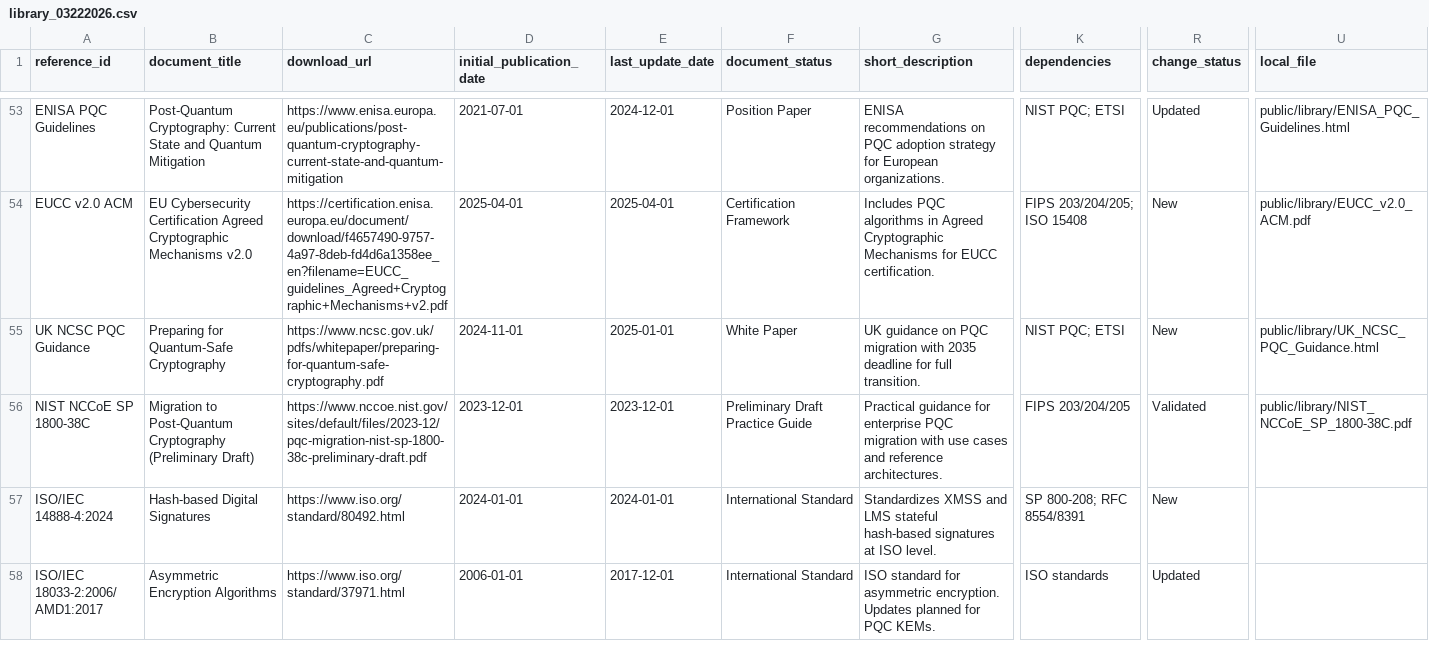
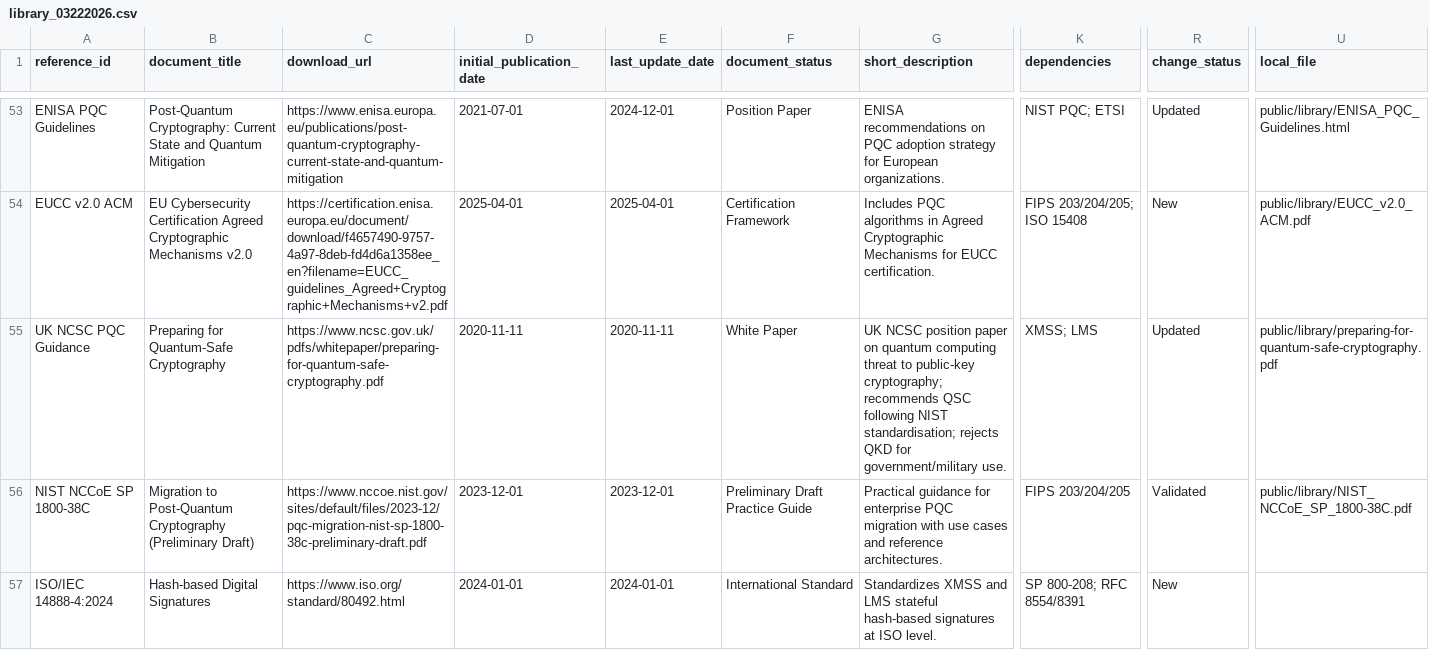
Before and after one commit to pqctoday/pqc-timeline-app, a CSV file: src/data/library_03222026.csv, drawn as a sheet; only a part is shown, gaps mark what is left out; the shorter side is filled out with more unchanged rows; the diff covers the shown part only; the diff names each change by its address in the sheet, - before the commit and + after, or states it on an @@ line.

```diff
--- a/src/data/library_03222026.csv
+++ b/src/data/library_03222026.csv
-D55 (initial_publication_date): 2024-11-01
+D55 (initial_publication_date): 2020-11-11
-E55 (last_update_date): 2025-01-01
+E55 (last_update_date): 2020-11-11
-G55 (short_description): UK guidance on PQC migration with 2035 deadline for full transition.
+G55 (short_description): UK NCSC position paper on quantum computing threat to public-key cryptography; recommends QSC following NIST standardisation; rejects QKD for government/military use.
-K55 (dependencies): NIST PQC; ETSI
+K55 (dependencies): XMSS; LMS
-R55 (change_status): New
+R55 (change_status): Updated
-U55 (local_file): public/library/UK_NCSC_PQC_Guidance.html
+U55 (local_file): public/library/preparing-for-quantum-safe-cryptography.pdf
```
Also changed, not shown: 7 edited cells elsewhere in this file, 8 other files.
